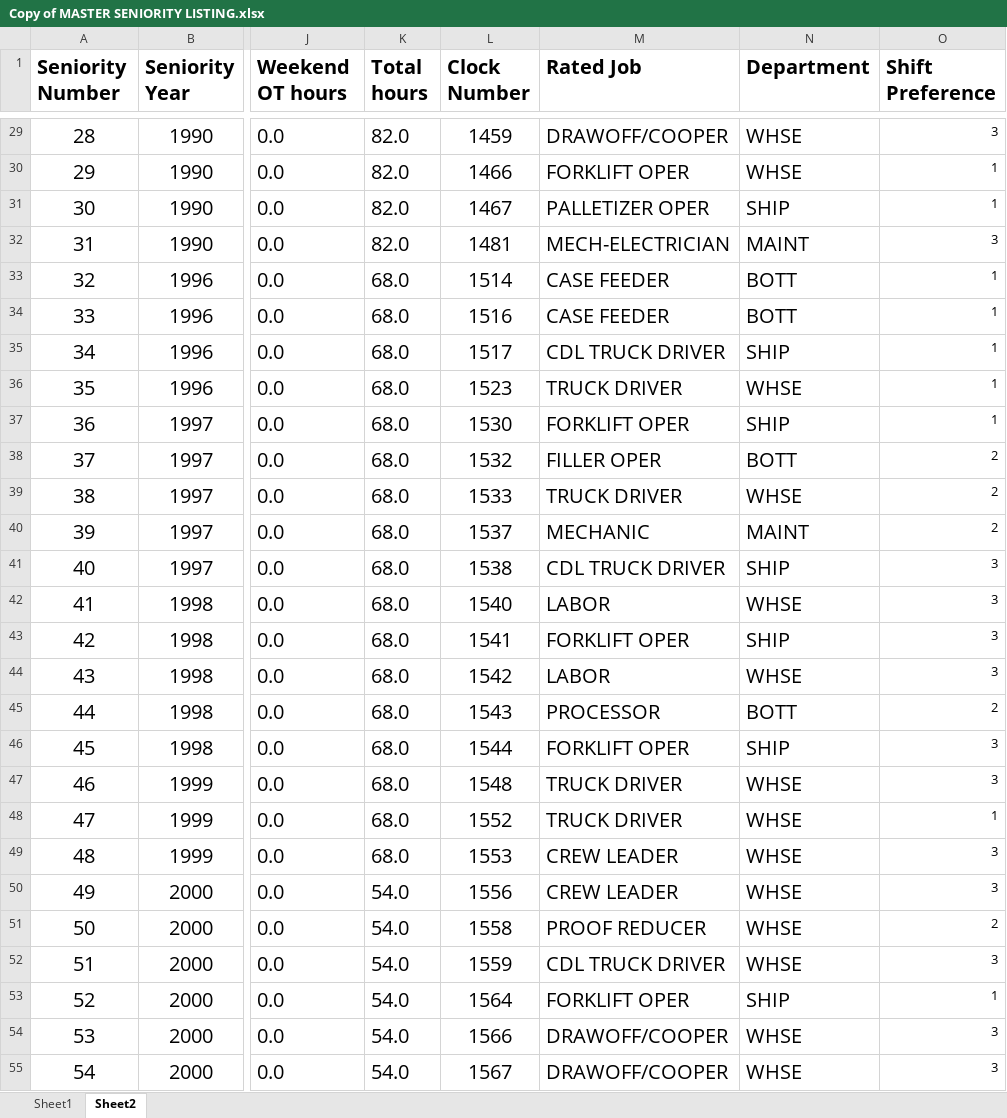
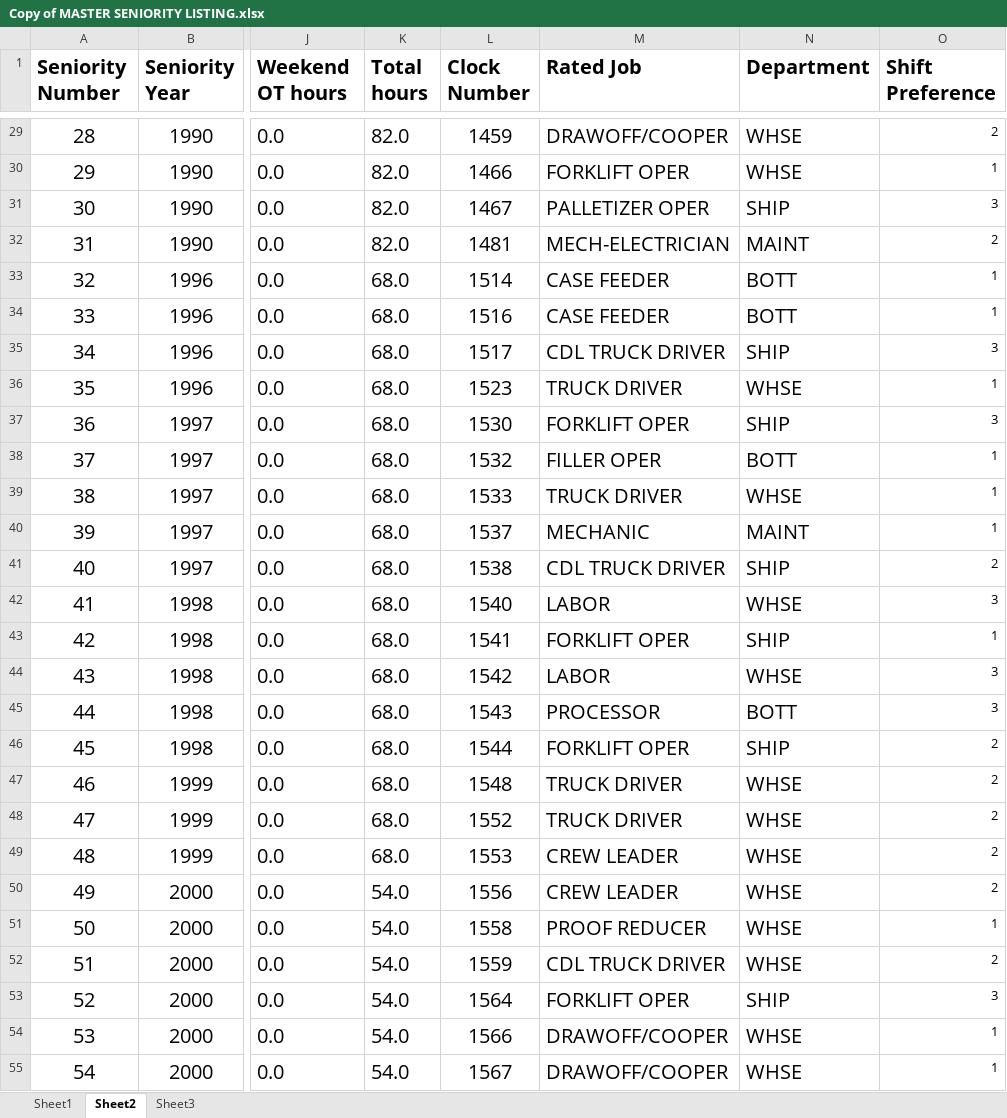
Before and after one commit to m0tela01/BartonAPI, an Excel workbook: Barton1792DB/Barton1792DB/Barton1792DB/bin/DataFiles/Copy of MASTER SENIORITY LISTING.xlsx, sheet Sheet2, drawn as a sheet; only a part is shown, gaps mark what is left out; values as stored, in another font and other column widths than the file's, no borders; the diff covers the shown part only; the diff names each change by its address in the sheet, - before the commit and + after, or states it on an @@ line.

```diff
--- a/Barton1792DB/Barton1792DB/Barton1792DB/bin/DataFiles/Copy of MASTER SENIORITY LISTING.xlsx (sheet Sheet2)
+++ b/Barton1792DB/Barton1792DB/Barton1792DB/bin/DataFiles/Copy of MASTER SENIORITY LISTING.xlsx (sheet Sheet2)
+sheet tab: Sheet3
-O29 (Shift Preference): 3
+O29 (Shift Preference): 2
-O31 (Shift Preference): 1
+O31 (Shift Preference): 3
-O32 (Shift Preference): 3
+O32 (Shift Preference): 2
-O35 (Shift Preference): 1
+O35 (Shift Preference): 3
-O37 (Shift Preference): 1
+O37 (Shift Preference): 3
-O38:O40 (Shift Preference): 2
+O38:O40 (Shift Preference): 1
-O41 (Shift Preference): 3
+O41 (Shift Preference): 2
-O43 (Shift Preference): 3
+O43 (Shift Preference): 1
-O45 (Shift Preference): 2
+O45 (Shift Preference): 3
-O46:O47 (Shift Preference): 3
+O46:O47 (Shift Preference): 2
-O48 (Shift Preference): 1
+O48 (Shift Preference): 2
-O49:O50 (Shift Preference): 3
+O49:O50 (Shift Preference): 2
-O51 (Shift Preference): 2
+O51 (Shift Preference): 1
-O52 (Shift Preference): 3
+O52 (Shift Preference): 2
-O53 (Shift Preference): 1
+O53 (Shift Preference): 3
-O54:O55 (Shift Preference): 3
+O54:O55 (Shift Preference): 1
```
Also changed, not shown: 176 edited cells elsewhere in this sheet, 22 other files.
